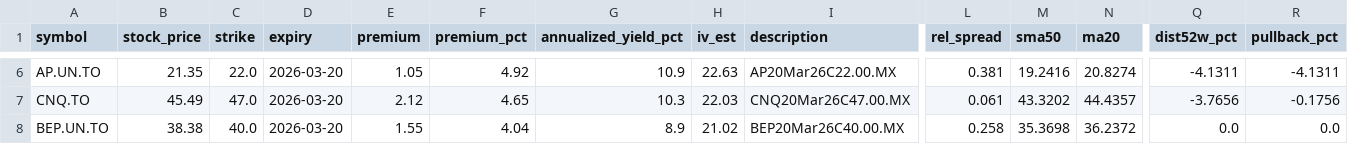
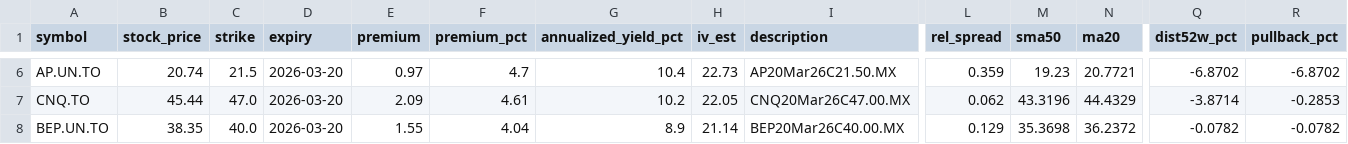
Before and after one commit to mingchen112001-crypto/csv-dashboard, a CSV file: data/best_option.csv, drawn as a sheet; only a part is shown, gaps mark what is left out; the diff covers the shown part only; the diff names each change by its address in the sheet, - before the commit and + after, or states it on an @@ line.

```diff
--- a/data/best_option.csv
+++ b/data/best_option.csv
-B6 (stock_price): 21.35
+B6 (stock_price): 20.74
-C6 (strike): 22.0
+C6 (strike): 21.5
-E6 (premium): 1.05
+E6 (premium): 0.97
-F6 (premium_pct): 4.92
+F6 (premium_pct): 4.7
-G6 (annualized_yield_pct): 10.9
+G6 (annualized_yield_pct): 10.4
-H6 (iv_est): 22.63
+H6 (iv_est): 22.73
-I6 (description): AP20Mar26C22.00.MX
+I6 (description): AP20Mar26C21.50.MX
-L6 (rel_spread): 0.381
+L6 (rel_spread): 0.359
-M6 (sma50): 19.2416
+M6 (sma50): 19.23
-N6 (ma20): 20.8274
+N6 (ma20): 20.7721
-Q6 (dist52w_pct): -4.1311
+Q6 (dist52w_pct): -6.8702
-R6 (pullback_pct): -4.1311
+R6 (pullback_pct): -6.8702
-B7 (stock_price): 45.49
+B7 (stock_price): 45.44
-E7 (premium): 2.12
+E7 (premium): 2.09
-F7 (premium_pct): 4.65
+F7 (premium_pct): 4.61
-G7 (annualized_yield_pct): 10.3
+G7 (annualized_yield_pct): 10.2
-H7 (iv_est): 22.03
+H7 (iv_est): 22.05
-L7 (rel_spread): 0.061
+L7 (rel_spread): 0.062
-M7 (sma50): 43.3202
+M7 (sma50): 43.3196
-N7 (ma20): 44.4357
+N7 (ma20): 44.4329
-Q7 (dist52w_pct): -3.7656
+Q7 (dist52w_pct): -3.8714
-R7 (pullback_pct): -0.1756
+R7 (pullback_pct): -0.2853
-B8 (stock_price): 38.38
+B8 (stock_price): 38.35
-H8 (iv_est): 21.02
+H8 (iv_est): 21.14
-L8 (rel_spread): 0.258
+L8 (rel_spread): 0.129
-Q8 (dist52w_pct): 0.0
+Q8 (dist52w_pct): -0.0782
-R8 (pullback_pct): 0.0
+R8 (pullback_pct): -0.0782
```
Also changed, not shown: 1 added row, 1 removed row and 34 edited cells elsewhere in this file, data/best_put.csv.
